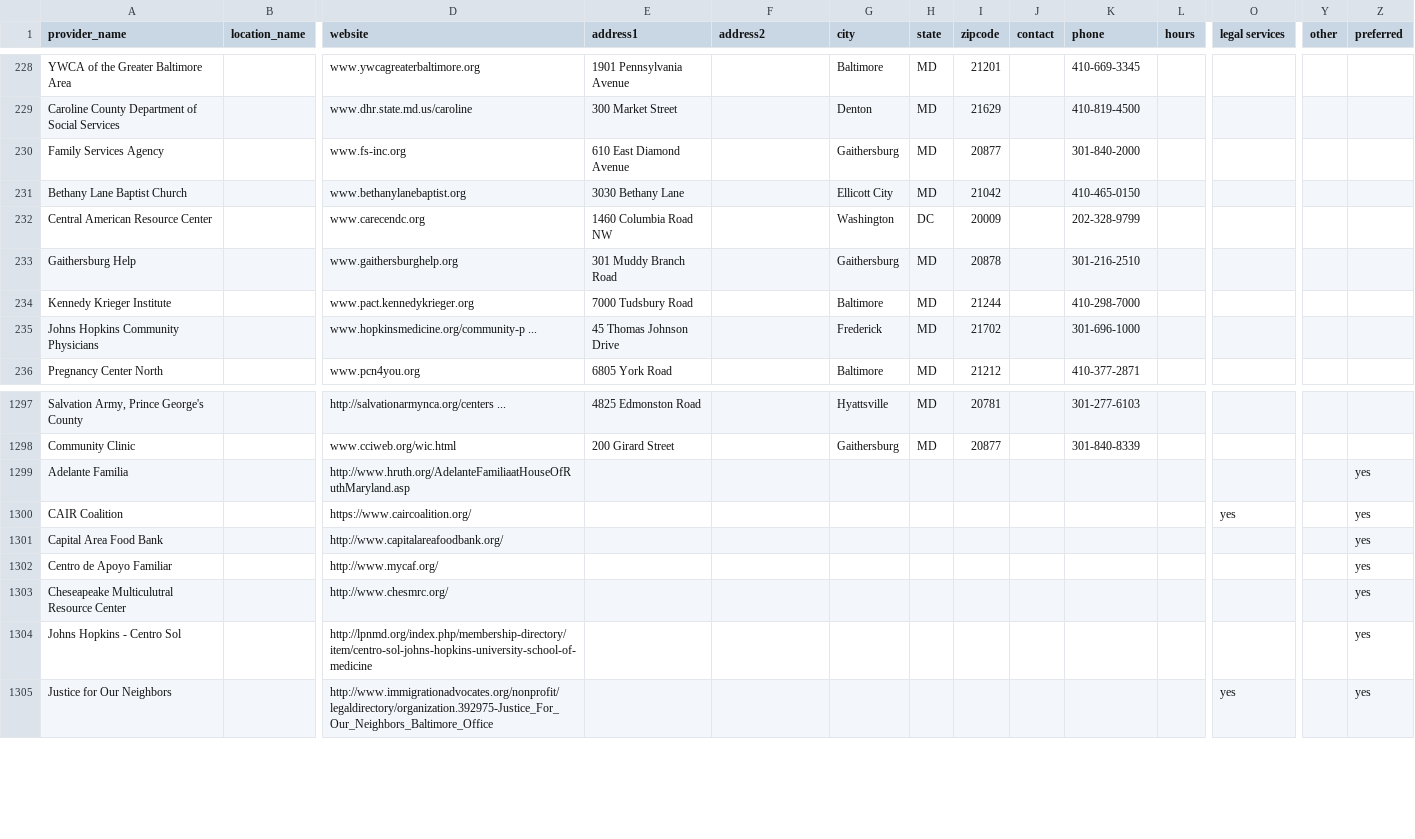
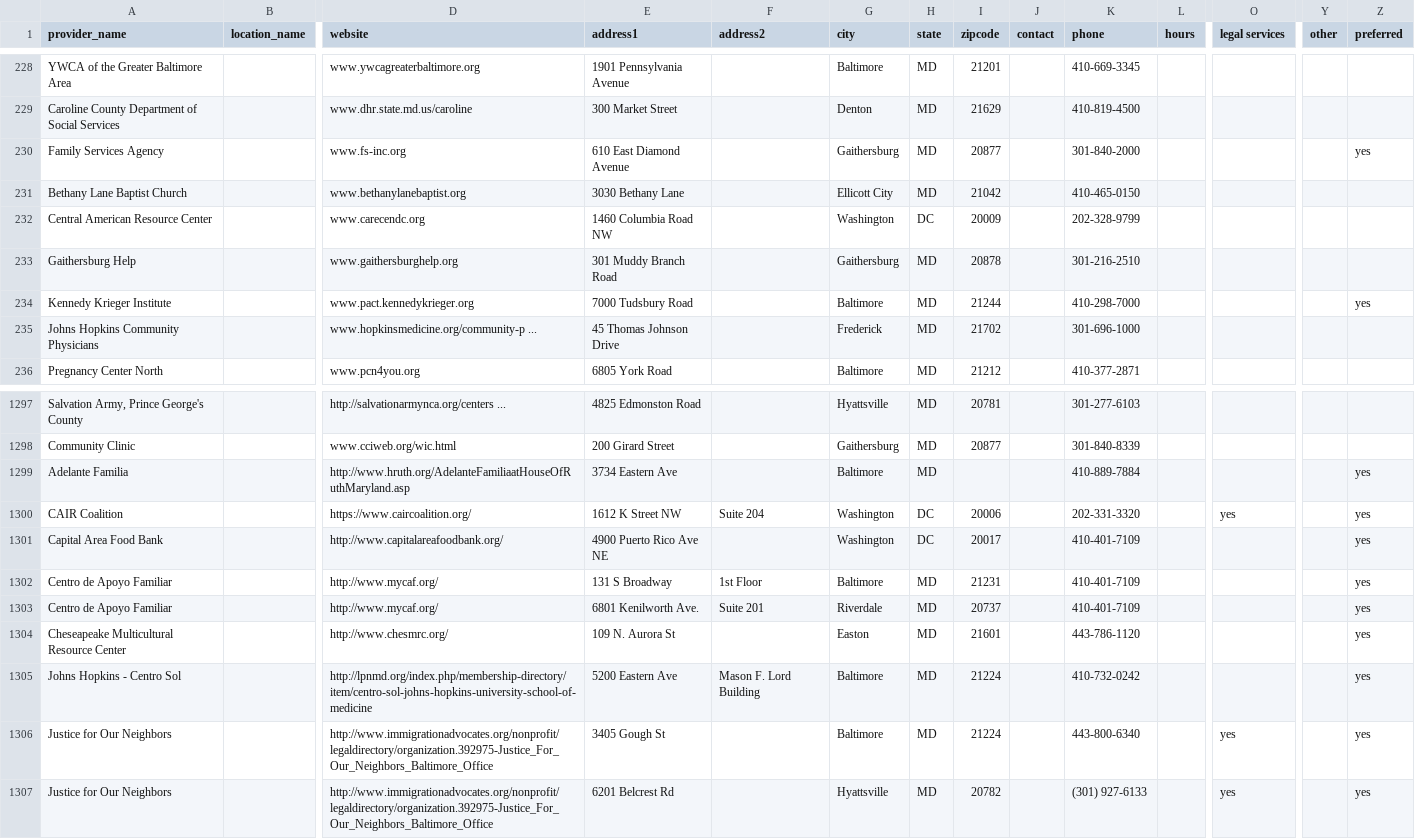
Before and after one commit to aliyarahman/buscando, a CSV file: providers.csv, drawn as a sheet; only a part is shown, gaps mark what is left out; removed rows and columns are numbered as before the commit, all else as after; rows hold the shown columns only; the diff covers the shown part only; the diff names each change by its address in the sheet, - before the commit and + after, or states it on an @@ line.

Commit message:
MD gov preferred orgs added to providers.csv

```diff
--- a/providers.csv
+++ b/providers.csv
-Z230 (preferred): (empty)
+Z230 (preferred): yes
-Z234 (preferred): (empty)
+Z234 (preferred): yes
-E1299 (address1): (empty)
+E1299 (address1): 3734 Eastern Ave
-G1299 (city): (empty)
+G1299 (city): Baltimore
-H1299 (state): (empty)
+H1299 (state): MD
-K1299 (phone): (empty)
+K1299 (phone): 410-889-7884
-E1300 (address1): (empty)
+E1300 (address1): 1612 K Street NW
-F1300 (address2): (empty)
+F1300 (address2): Suite 204
-G1300:G1301 (city): (empty)
+G1300:G1301 (city): Washington
-H1300:H1301 (state): (empty)
+H1300:H1301 (state): DC
-I1300 (zipcode): (empty)
+I1300 (zipcode): 20006
-K1300 (phone): (empty)
+K1300 (phone): 202-331-3320
-E1301 (address1): (empty)
+E1301 (address1): 4900 Puerto Rico Ave NE
-I1301 (zipcode): (empty)
+I1301 (zipcode): 20017
-K1301:K1302 (phone): (empty)
+K1301:K1302 (phone): 410-401-7109
-E1302 (address1): (empty)
+E1302 (address1): 131 S Broadway
-F1302 (address2): (empty)
+F1302 (address2): 1st Floor
-G1302 (city): (empty)
+G1302 (city): Baltimore
-H1302 (state): (empty)
+H1302 (state): MD
-I1302 (zipcode): (empty)
+I1302 (zipcode): 21231
-row 1303: Cheseapeake Multiculutral Resource Center |  | http://www.chesmrc.org/ |  |  |  |  |  |  |  |  |  |  | yes
+row 1303: Centro de Apoyo Familiar |  | http://www.mycaf.org/ | 6801 Kenilworth Ave. | Suite 201 | Riverdale | MD | 20737 |  | 410-401-7109 |  |  |  | yes
+row 1304: Cheseapeake Multicultural Resource Center |  | http://www.chesmrc.org/ | 109 N. Aurora St |  | Easton | MD | 21601 |  | 443-786-1120 |  |  |  | yes
-E1305 (address1): (empty)
+E1305 (address1): 5200 Eastern Ave
-F1305 (address2): (empty)
+F1305 (address2): Mason F. Lord Building
-G1305:G1306 (city): (empty)
+G1305:G1306 (city): Baltimore
-H1305:H1306 (state): (empty)
+H1305:H1306 (state): MD
-I1305:I1306 (zipcode): (empty)
+I1305:I1306 (zipcode): 21224
-K1305 (phone): (empty)
+K1305 (phone): 410-732-0242
-E1306 (address1): (empty)
+E1306 (address1): 3405 Gough St
-K1306 (phone): (empty)
+K1306 (phone): 443-800-6340
+row 1307: Justice for Our Neighbors |  | http://www.immigrationadvocates.org/nonprofit/legaldirectory/organization.392975-Justice_For_Our_Neighbors_Baltimore_Office | 6201 Belcrest Rd |  | Hyattsville | MD | 20782 |  | (301) 927-6133 |  | yes |  | yes
```
Also changed, not shown: 5 added rows, 2 removed rows and 45 edited cells elsewhere in this file.
